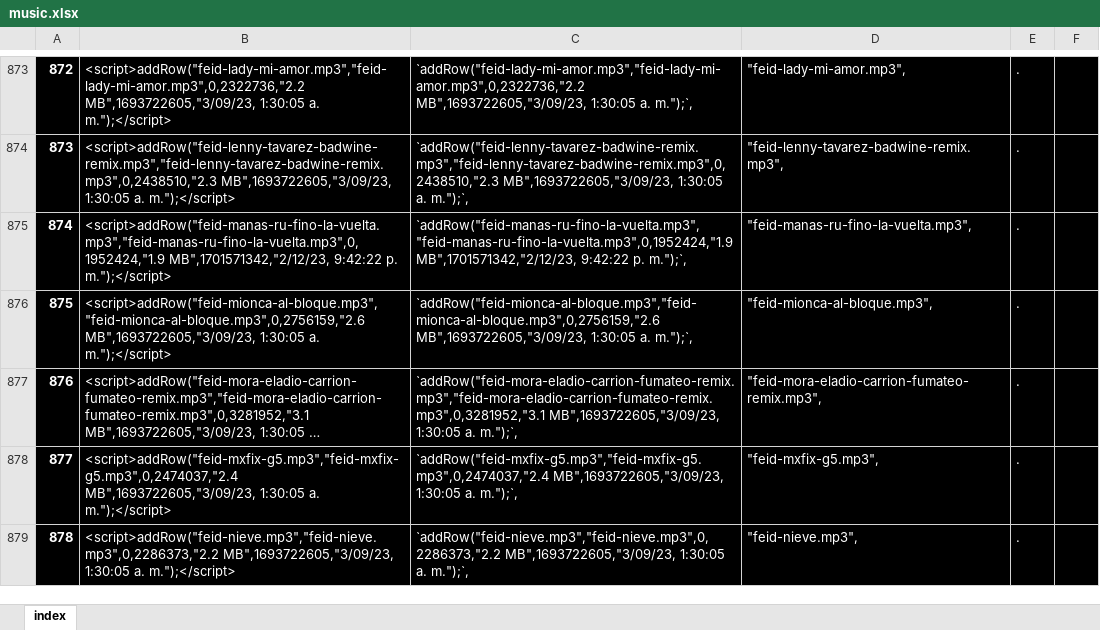
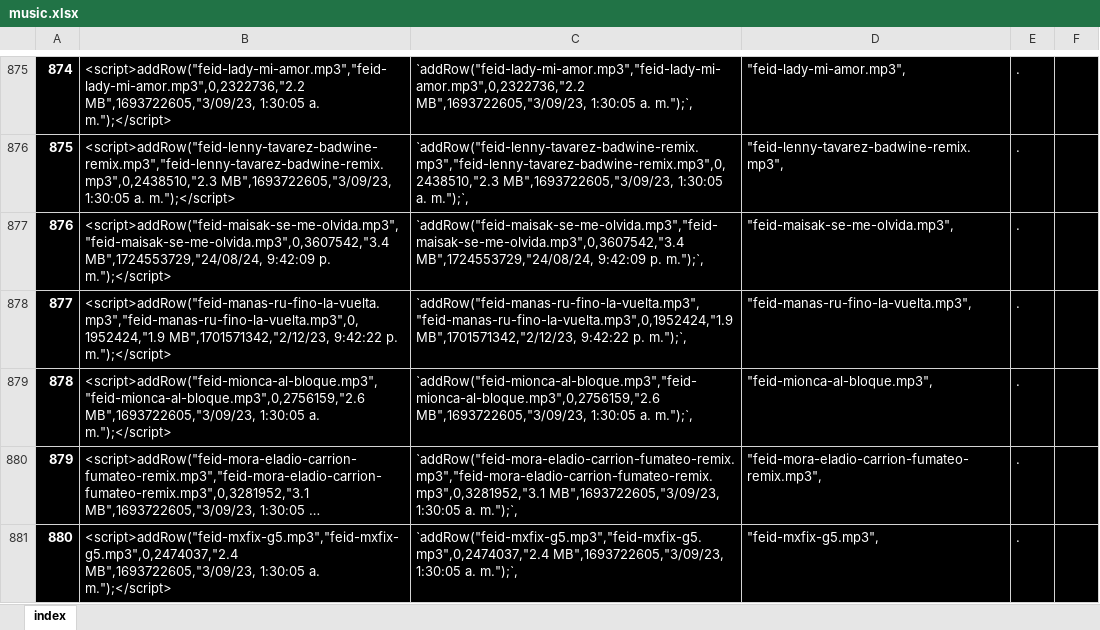
Before and after one commit to ferruea/ferruea.github.io, an Excel workbook: files/music.xlsx, sheet index, drawn as a sheet; only a part is shown, gaps mark what is left out; the shorter side is filled out with more unchanged rows; long unchanged cells end in …; values as stored, in another font and other column widths than the file's, no borders; conditional formats not drawn; the diff covers the shown part only; the diff names each change by its address in the sheet, - before the commit and + after, or states it on an @@ line.

```diff
--- a/files/music.xlsx (sheet index)
+++ b/files/music.xlsx (sheet index)
@@ column A renumbered between rows 17 and 3001 @@
+row 877: 876 | <script>addRow("feid-maisak-se-me-olvida.mp3","feid-maisak-se-me-olvida.mp3",0,3607542,"3.4 MB",1724553729,"24/08/24, 9:42:09 p. m.");</script> | `addRow("feid-maisak-se-me-olvida.mp3","feid-maisak-se-me-olvida.mp3",0,3607542,"3.4 MB",1724553729,"24/08/24, 9:42:09 p. m.");`, | "feid-maisak-se-me-olvida.mp3", | .
```
Also changed, not shown: 9 added rows, 10 removed rows and 1 edited cell elsewhere in this sheet, formulas that keep their value, 2 other files.
